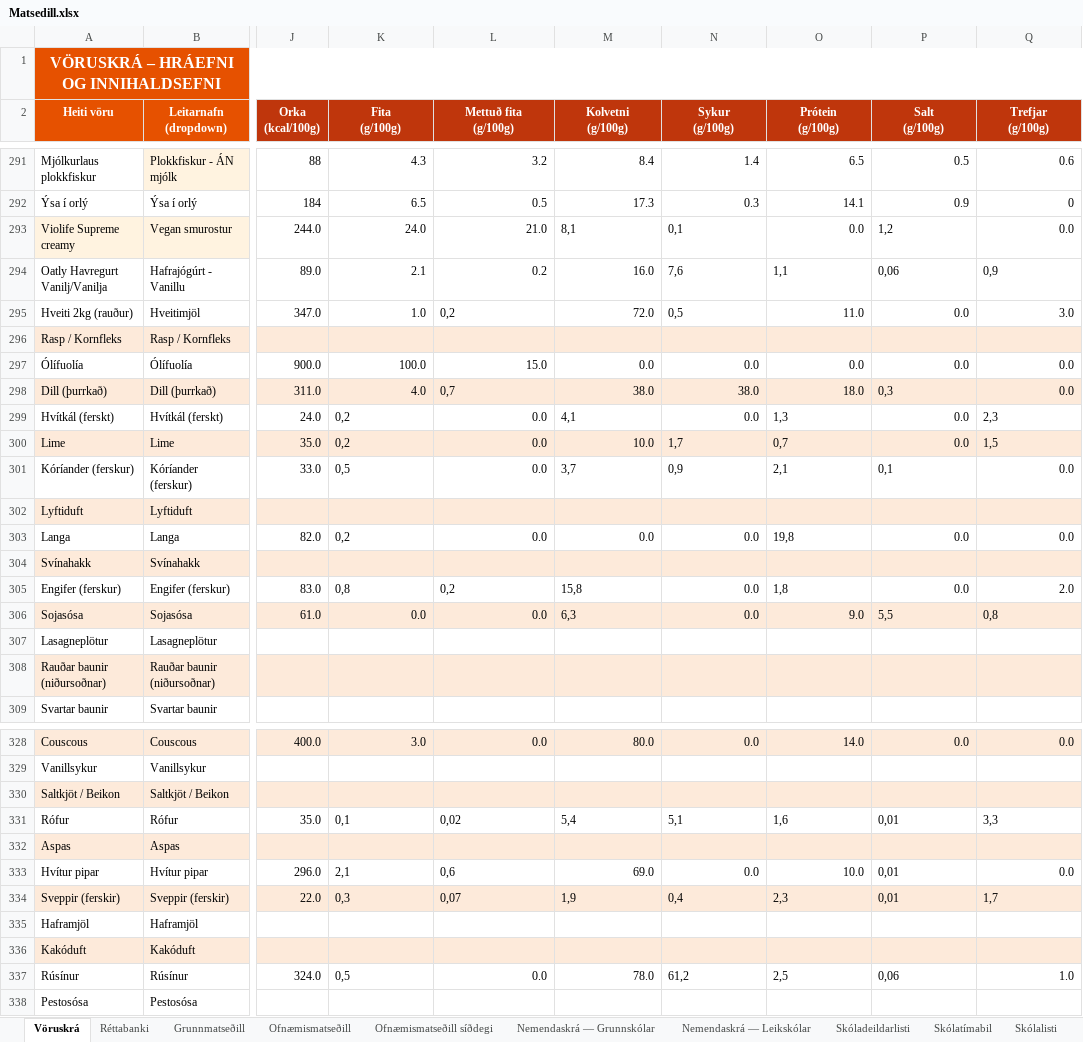
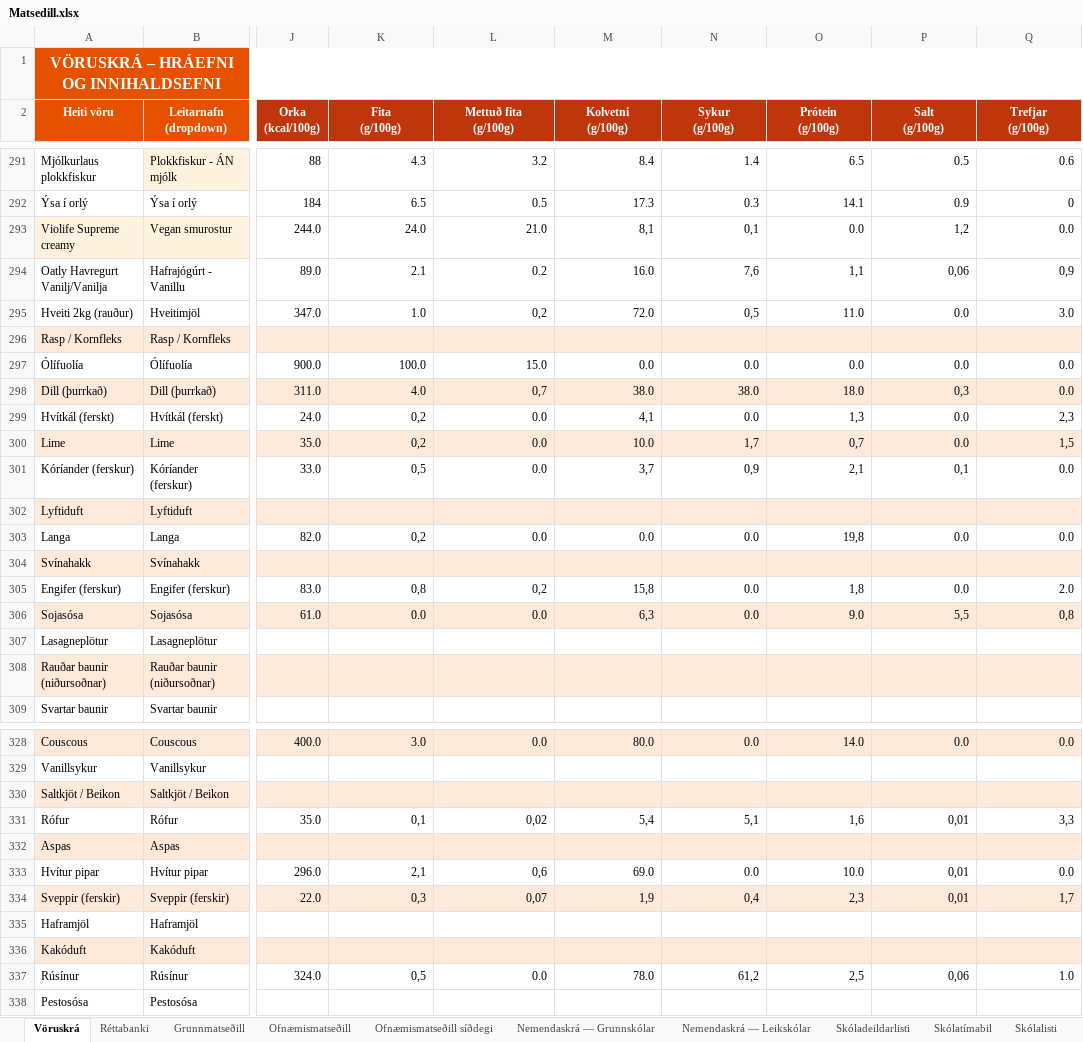
Before and after one commit to JohnBond87/matarstund, an Excel workbook: Matsedill.xlsx, sheet Vöruskrá, drawn as a sheet; only a part is shown, gaps mark what is left out; values as stored, in another font and other column widths than the file's, no borders; the diff covers the shown part only; the diff names each change by its address in the sheet, - before the commit and + after, or states it on an @@ line.

Commit message:
Uppfærsla matseðils

```diff
--- a/Matsedill.xlsx (sheet Vöruskrá)
+++ b/Matsedill.xlsx (sheet Vöruskrá)
-M293:N293 alignment: left
+M293:N293 alignment: right
-P293 alignment: left
+P293 alignment: right
-N294:Q294 alignment: left
+N294:Q294 alignment: right
-L295 alignment: left
+L295 alignment: right
-N295 alignment: left
+N295 alignment: right
-L298 alignment: left
+L298 alignment: right
-P298 alignment: left
+P298 alignment: right
-K299:K301 alignment: left
+K299:K301 alignment: right
-M299 alignment: left
+M299 alignment: right
-O299 alignment: left
+O299 alignment: right
-Q299:Q300 alignment: left
+Q299:Q300 alignment: right
-N300:O300 alignment: left
+N300:O300 alignment: right
-M301:P301 alignment: left
+M301:P301 alignment: right
-K303 alignment: left
+K303 alignment: right
-O303 alignment: left
+O303 alignment: right
-K305:M305 alignment: left
+K305:M305 alignment: right
-O305 alignment: left
+O305 alignment: right
-M306 alignment: left
+M306 alignment: right
-P306:Q306 alignment: left
+P306:Q306 alignment: right
-K331:Q331 alignment: left
+K331:Q331 alignment: right
-K333:L333 alignment: left
+K333:L333 alignment: right
-P333 alignment: left
+P333 alignment: right
-K334:Q334 alignment: left
+K334:Q334 alignment: right
-K337 alignment: left
+K337 alignment: right
-N337:P337 alignment: left
+N337:P337 alignment: right
```
Also changed, not shown: cell formats elsewhere in this sheet.
